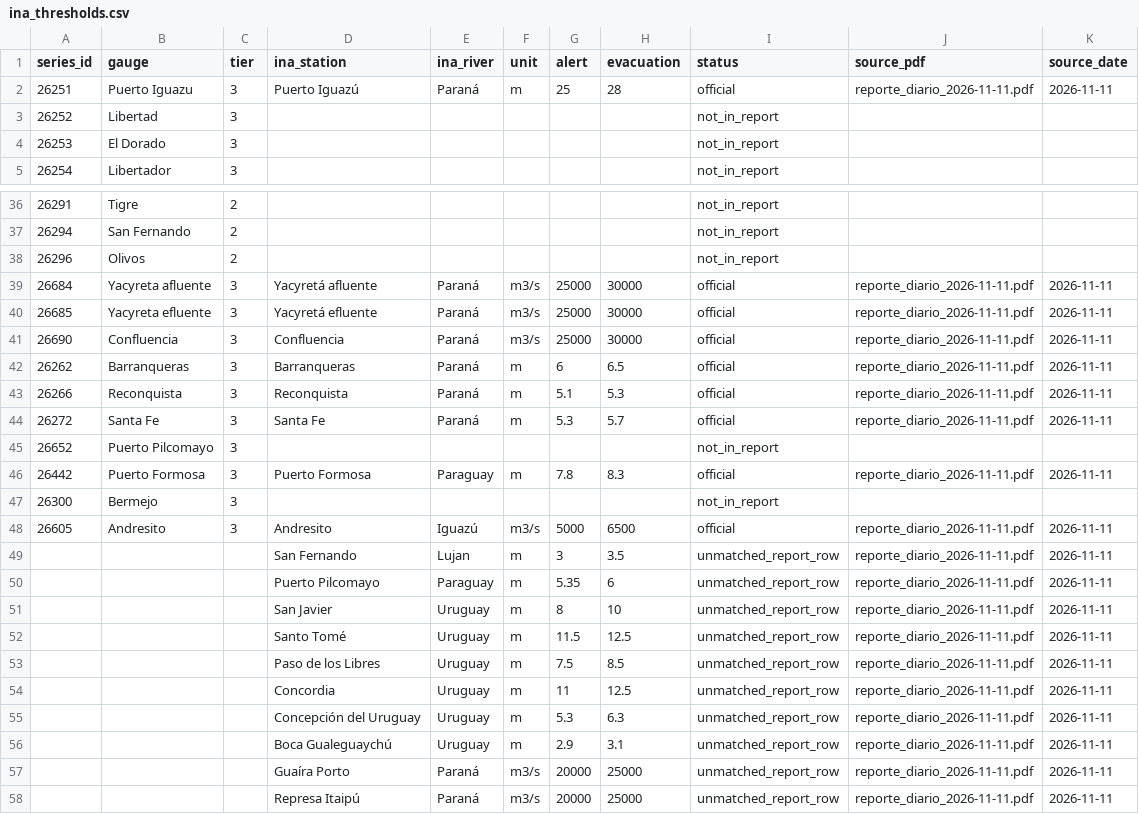
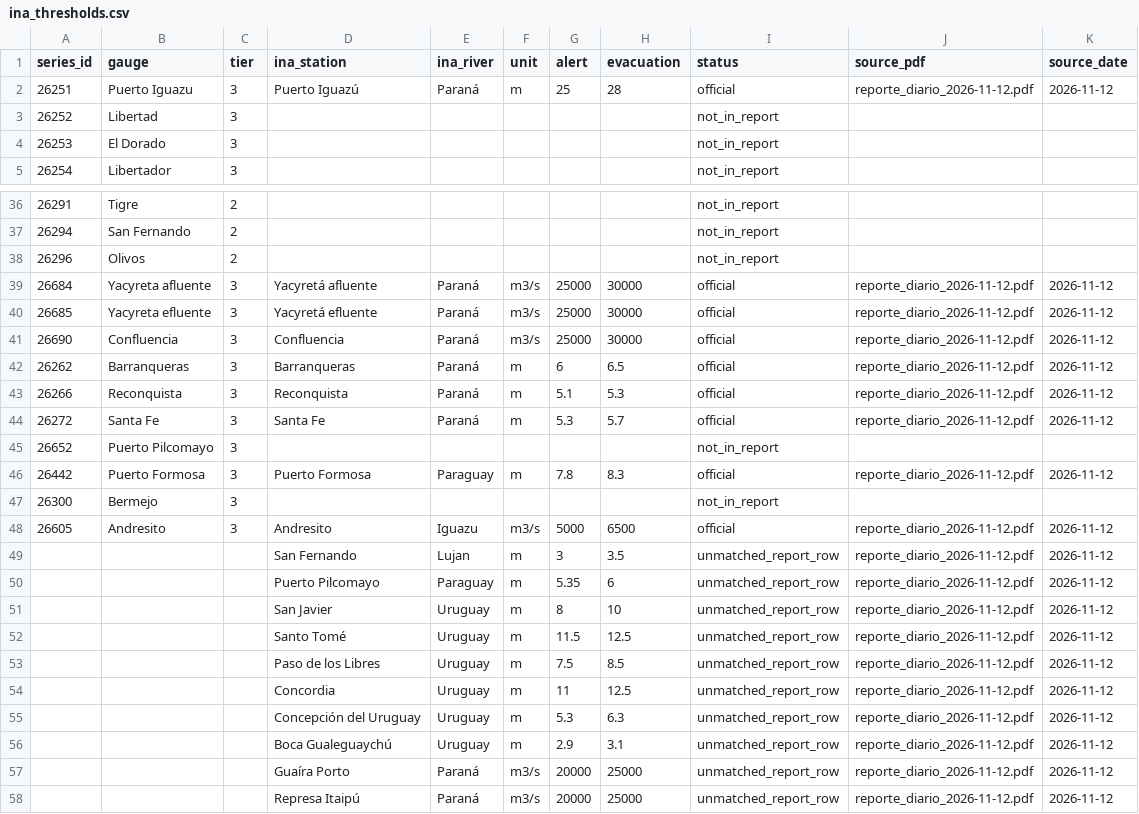
Before and after one commit to ammarmahfoud90/parana-crecida, a CSV file: data/ina_thresholds.csv, drawn as a sheet; only a part is shown, gaps mark what is left out; the diff covers the shown part only.

```diff
--- a/data/ina_thresholds.csv
+++ b/data/ina_thresholds.csv
@@ -1,3 +1,3 @@
 series_id,gauge,tier,ina_station,ina_river,unit,alert,evacuation,status,source_pdf,source_date
-26251,Puerto Iguazu,3,Puerto Iguazú,Paraná,m,25,28,official,reporte_diario_2026-11-11.pdf,2026-11-11
+26251,Puerto Iguazu,3,Puerto Iguazú,Paraná,m,25,28,official,reporte_diario_2026-11-12.pdf,2026-11-12
 26252,Libertad,3,,,,,,not_in_report,,
@@ -38,21 +38,21 @@ series_id,gauge,tier,ina_station,ina_river,unit,alert,evacuation,status,source_p
 26296,Olivos,2,,,,,,not_in_report,,
-26684,Yacyreta afluente,3,Yacyretá afluente,Paraná,m3/s,25000,30000,official,reporte_diario_2026-11-11.pdf,2026-11-11
-26685,Yacyreta efluente,3,Yacyretá efluente,Paraná,m3/s,25000,30000,official,reporte_diario_2026-11-11.pdf,2026-11-11
-26690,Confluencia,3,Confluencia,Paraná,m3/s,25000,30000,official,reporte_diario_2026-11-11.pdf,2026-11-11
-26262,Barranqueras,3,Barranqueras,Paraná,m,6,6.5,official,reporte_diario_2026-11-11.pdf,2026-11-11
-26266,Reconquista,3,Reconquista,Paraná,m,5.1,5.3,official,reporte_diario_2026-11-11.pdf,2026-11-11
-26272,Santa Fe,3,Santa Fe,Paraná,m,5.3,5.7,official,reporte_diario_2026-11-11.pdf,2026-11-11
+26684,Yacyreta afluente,3,Yacyretá afluente,Paraná,m3/s,25000,30000,official,reporte_diario_2026-11-12.pdf,2026-11-12
+26685,Yacyreta efluente,3,Yacyretá efluente,Paraná,m3/s,25000,30000,official,reporte_diario_2026-11-12.pdf,2026-11-12
+26690,Confluencia,3,Confluencia,Paraná,m3/s,25000,30000,official,reporte_diario_2026-11-12.pdf,2026-11-12
+26262,Barranqueras,3,Barranqueras,Paraná,m,6,6.5,official,reporte_diario_2026-11-12.pdf,2026-11-12
+26266,Reconquista,3,Reconquista,Paraná,m,5.1,5.3,official,reporte_diario_2026-11-12.pdf,2026-11-12
+26272,Santa Fe,3,Santa Fe,Paraná,m,5.3,5.7,official,reporte_diario_2026-11-12.pdf,2026-11-12
 26652,Puerto Pilcomayo,3,,,,,,not_in_report,,
-26442,Puerto Formosa,3,Puerto Formosa,Paraguay,m,7.8,8.3,official,reporte_diario_2026-11-11.pdf,2026-11-11
+26442,Puerto Formosa,3,Puerto Formosa,Paraguay,m,7.8,8.3,official,reporte_diario_2026-11-12.pdf,2026-11-12
 26300,Bermejo,3,,,,,,not_in_report,,
-26605,Andresito,3,Andresito,Iguazú,m3/s,5000,6500,official,reporte_diario_2026-11-11.pdf,2026-11-11
-,,,San Fernando,Lujan,m,3,3.5,unmatched_report_row,reporte_diario_2026-11-11.pdf,2026-11-11
-,,,Puerto Pilcomayo,Paraguay,m,5.35,6,unmatched_report_row,reporte_diario_2026-11-11.pdf,2026-11-11
-,,,San Javier,Uruguay,m,8,10,unmatched_report_row,reporte_diario_2026-11-11.pdf,2026-11-11
-,,,Santo Tomé,Uruguay,m,11.5,12.5,unmatched_report_row,reporte_diario_2026-11-11.pdf,2026-11-11
-,,,Paso de los Libres,Uruguay,m,7.5,8.5,unmatched_report_row,reporte_diario_2026-11-11.pdf,2026-11-11
-,,,Concordia,Uruguay,m,11,12.5,unmatched_report_row,reporte_diario_2026-11-11.pdf,2026-11-11
-,,,Concepción del Uruguay,Uruguay,m,5.3,6.3,unmatched_report_row,reporte_diario_2026-11-11.pdf,2026-11-11
-,,,Boca Gualeguaychú,Uruguay,m,2.9,3.1,unmatched_report_row,reporte_diario_2026-11-11.pdf,2026-11-11
-,,,Guaíra Porto,Paraná,m3/s,20000,25000,unmatched_report_row,reporte_diario_2026-11-11.pdf,2026-11-11
-,,,Represa Itaipú,Paraná,m3/s,20000,25000,unmatched_report_row,reporte_diario_2026-11-11.pdf,2026-11-11
+26605,Andresito,3,Andresito,Iguazu,m3/s,5000,6500,official,reporte_diario_2026-11-12.pdf,2026-11-12
+,,,San Fernando,Lujan,m,3,3.5,unmatched_report_row,reporte_diario_2026-11-12.pdf,2026-11-12
+,,,Puerto Pilcomayo,Paraguay,m,5.35,6,unmatched_report_row,reporte_diario_2026-11-12.pdf,2026-11-12
+,,,San Javier,Uruguay,m,8,10,unmatched_report_row,reporte_diario_2026-11-12.pdf,2026-11-12
+,,,Santo Tomé,Uruguay,m,11.5,12.5,unmatched_report_row,reporte_diario_2026-11-12.pdf,2026-11-12
+,,,Paso de los Libres,Uruguay,m,7.5,8.5,unmatched_report_row,reporte_diario_2026-11-12.pdf,2026-11-12
+,,,Concordia,Uruguay,m,11,12.5,unmatched_report_row,reporte_diario_2026-11-12.pdf,2026-11-12
+,,,Concepción del Uruguay,Uruguay,m,5.3,6.3,unmatched_report_row,reporte_diario_2026-11-12.pdf,2026-11-12
+,,,Boca Gualeguaychú,Uruguay,m,2.9,3.1,unmatched_report_row,reporte_diario_2026-11-12.pdf,2026-11-12
+,,,Guaíra Porto,Paraná,m3/s,20000,25000,unmatched_report_row,reporte_diario_2026-11-12.pdf,2026-11-12
+,,,Represa Itaipú,Paraná,m3/s,20000,25000,unmatched_report_row,reporte_diario_2026-11-12.pdf,2026-11-12
```
Also changed, not shown: 12 edited cells elsewhere in this file, site/data/csv/river_daily.csv, 14 other files.
